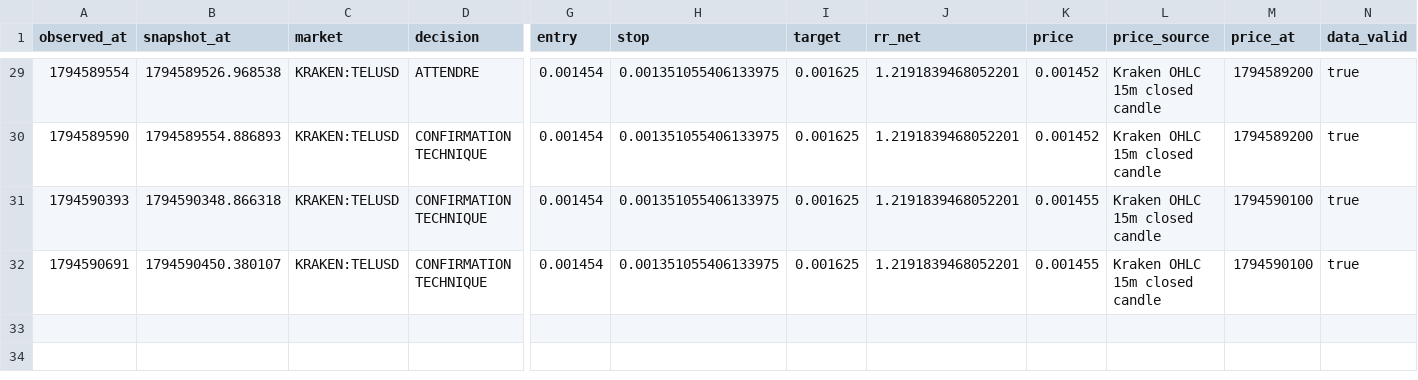
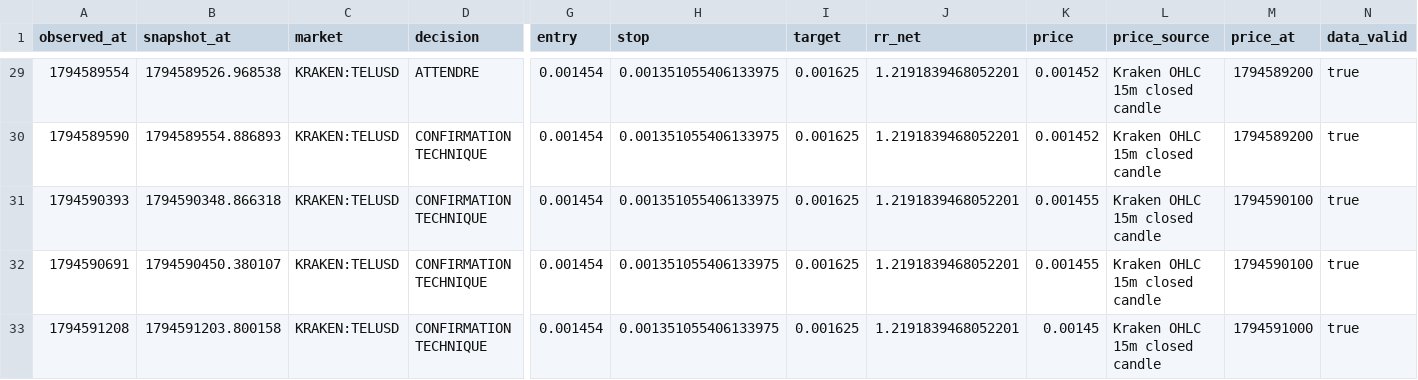
Before and after one commit to khalidd692/telcoin-trading-intelligence99, a CSV file: evaluation/observations.csv, drawn as a sheet; only a part is shown, gaps mark what is left out; rows hold the shown columns only; the diff names each change by its address in the sheet, - before the commit and + after, or states it on an @@ line.

```diff
--- a/evaluation/observations.csv
+++ b/evaluation/observations.csv
+row 33: 1794591208 | 1794591203.800158 | KRAKEN:TELUSD | CONFIRMATION TECHNIQUE | 0.001454 | 0.001351055406133975 | 0.001625 | 1.2191839468052201 | 0.00145 | Kraken OHLC 15m closed candle | 1794591000 | true
```
Also changed, not shown: 4 other files.
